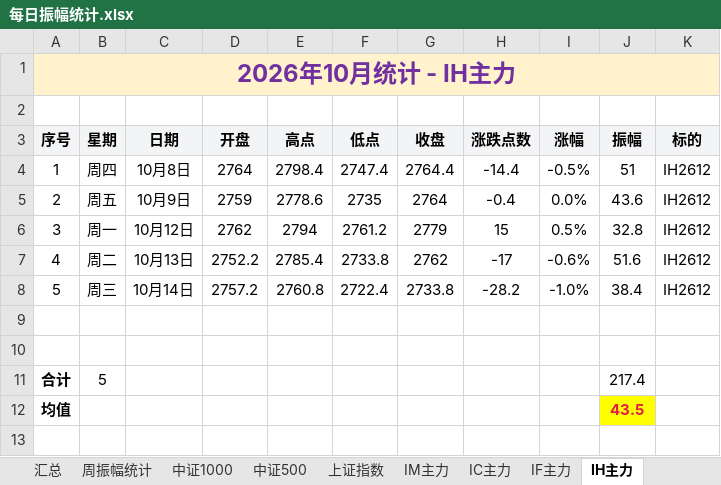
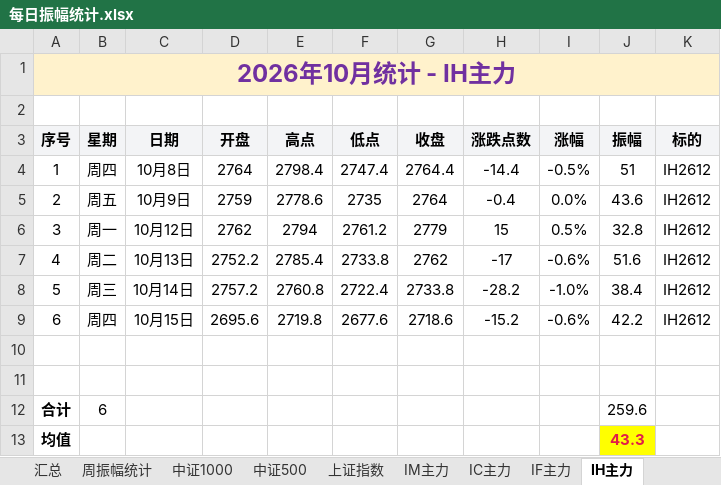
Before and after one commit to iputao-design/futures-amplitude-web, an Excel workbook: 每日振幅统计.xlsx, sheet IH主力, drawn as a sheet; values as stored, in another font and other column widths than the file's, no borders; removed rows and columns are numbered as before the commit, all else as after; the diff names each change by its address in the sheet, - before the commit and + after, or states it on an @@ line.

```diff
--- a/每日振幅统计.xlsx (sheet IH主力)
+++ b/每日振幅统计.xlsx (sheet IH主力)
+row 9: 6 | 周四 | 10月15日 | 2695.6 | 2719.8 | 2677.6 | 2718.6 | -15.2 | -0.6% | 42.2 | IH2612
-row 11: 合计 | 5 |  |  |  |  |  |  |  | 217.4
+row 12: 合计 | 6 |  |  |  |  |  |  |  | 259.6
-J13 (振幅): 43.5
+J13 (振幅): 43.3
```
Also changed, not shown: sheet 汇总, sheet 周振幅统计, sheet IM主力, sheet 碳酸锂2610, sheet 中证500, sheet 上证指数, 1 more sheet, 每日振幅统计_2026.xlsx, 5 other files.
